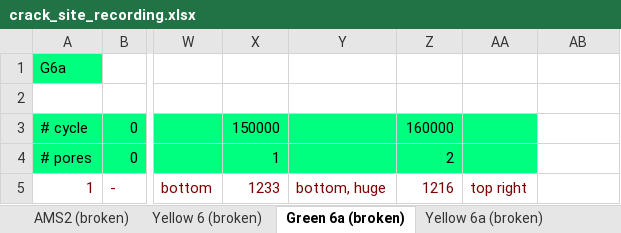
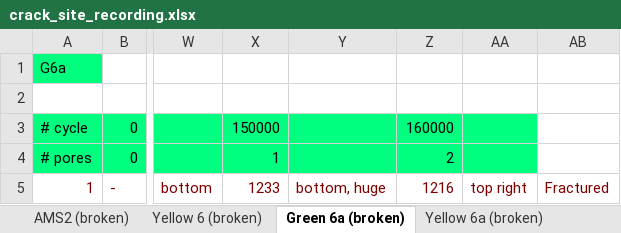
Before and after one commit to longfish/fatigue-crack-tracking, an Excel workbook: crack_site_recording.xlsx, sheet Green 6a (broken), drawn as a sheet; only a part is shown, gaps mark what is left out; values as stored, in another font and other column widths than the file's, no borders; the diff names each change by its address in the sheet, - before the commit and + after, or states it on an @@ line.

```diff
--- a/crack_site_recording.xlsx (sheet Green 6a (broken))
+++ b/crack_site_recording.xlsx (sheet Green 6a (broken))
-AB5: (empty)
+AB5: Fractured
```
Also changed, not shown: sheet Yellow 6a (broken), sheet Yellow 6 (broken), sheet Green 5 (broken), sheet AMS2 (broken), 1 other file.
